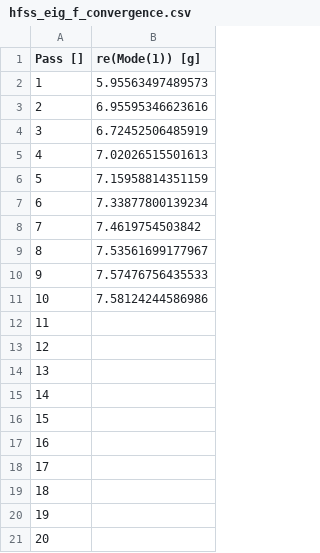
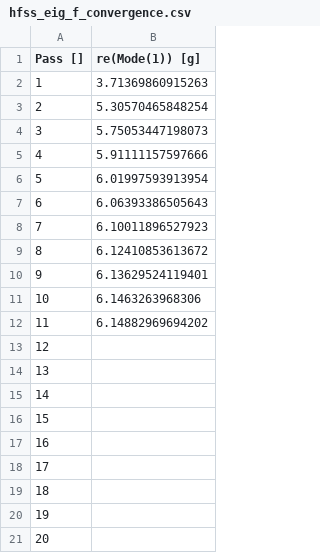
Before and after one commit to Wendywanw/Qiskit_metal_tutorial, a CSV file: tutorials/4 Analysis/A. Core - EM and quantization/hfss_eig_f_convergence.csv, drawn as a sheet.

```diff
--- a/tutorials/4 Analysis/A. Core - EM and quantization/hfss_eig_f_convergence.csv
+++ b/tutorials/4 Analysis/A. Core - EM and quantization/hfss_eig_f_convergence.csv
@@ -1,13 +1,13 @@
 "Pass []","re(Mode(1)) [g]"
-1,5.95563497489573
-2,6.95595346623616
-3,6.72452506485919
-4,7.02026515501613
-5,7.15958814351159
-6,7.33877800139234
-7,7.4619754503842
-8,7.53561699177967
-9,7.57476756435533
-10,7.58124244586986
-11,
+1,3.71369860915263
+2,5.30570465848254
+3,5.75053447198073
+4,5.91111157597666
+5,6.01997593913954
+6,6.06393386505643
+7,6.10011896527923
+8,6.12410853613672
+9,6.13629524119401
+10,6.1463263968306
+11,6.14882969694202
 12,
```
Also changed, not shown: 3 other files.
